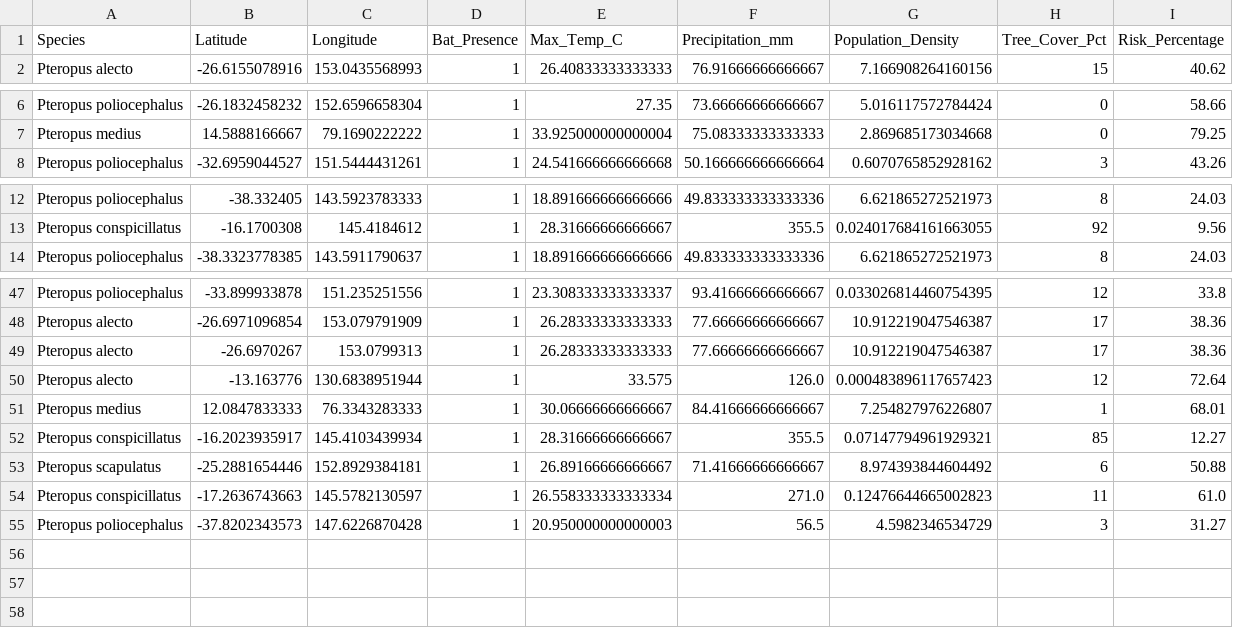
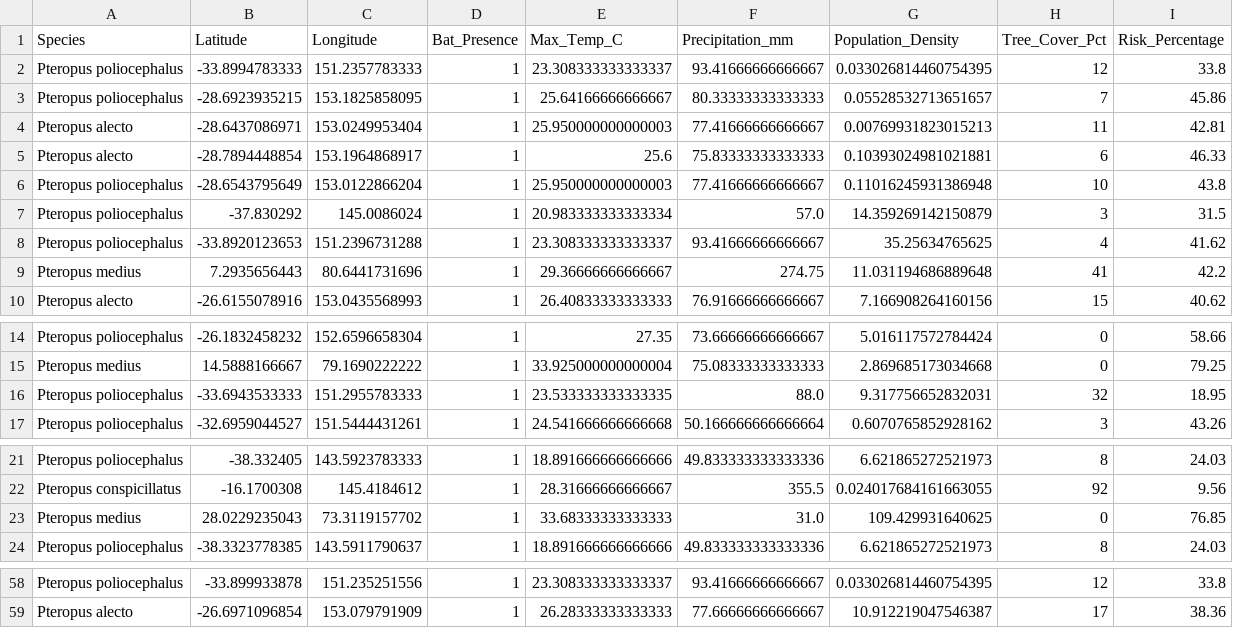
Before and after one commit to raghavvv1901/Nipah-Project, a CSV file: nipah_spillover_data.csv, drawn as a sheet; only a part is shown, gaps mark what is left out; removed rows and columns are numbered as before the commit, all else as after; the diff covers the shown part only; the diff names each change by its address in the sheet, - before the commit and + after, or states it on an @@ line.

```diff
--- a/nipah_spillover_data.csv
+++ b/nipah_spillover_data.csv
+row 2: Pteropus poliocephalus | -33.8994783333 | 151.2357783333 | 1 | 23.308333333333337 | 93.41666666666667 | 0.033026814460754395 | 12 | 33.8
+row 3: Pteropus poliocephalus | -28.6923935215 | 153.1825858095 | 1 | 25.64166666666667 | 80.33333333333333 | 0.05528532713651657 | 7 | 45.86
+row 4: Pteropus alecto | -28.6437086971 | 153.0249953404 | 1 | 25.950000000000003 | 77.41666666666667 | 0.00769931823015213 | 11 | 42.81
+row 5: Pteropus alecto | -28.7894448854 | 153.1964868917 | 1 | 25.6 | 75.83333333333333 | 0.10393024981021881 | 6 | 46.33
+row 6: Pteropus poliocephalus | -28.6543795649 | 153.0122866204 | 1 | 25.950000000000003 | 77.41666666666667 | 0.11016245931386948 | 10 | 43.8
+row 7: Pteropus poliocephalus | -37.830292 | 145.0086024 | 1 | 20.983333333333334 | 57.0 | 14.359269142150879 | 3 | 31.5
+row 8: Pteropus poliocephalus | -33.8920123653 | 151.2396731288 | 1 | 23.308333333333337 | 93.41666666666667 | 35.25634765625 | 4 | 41.62
+row 9: Pteropus medius | 7.2935656443 | 80.6441731696 | 1 | 29.36666666666667 | 274.75 | 11.031194686889648 | 41 | 42.2
+row 16: Pteropus poliocephalus | -33.6943533333 | 151.2955783333 | 1 | 23.533333333333335 | 88.0 | 9.317756652832031 | 32 | 18.95
+row 23: Pteropus medius | 28.0229235043 | 73.3119157702 | 1 | 33.68333333333333 | 31.0 | 109.429931640625 | 0 | 76.85
-row 49: Pteropus alecto | -26.6970267 | 153.0799313 | 1 | 26.28333333333333 | 77.66666666666667 | 10.912219047546387 | 17 | 38.36
-row 50: Pteropus alecto | -13.163776 | 130.6838951944 | 1 | 33.575 | 126.0 | 0.000483896117657423 | 12 | 72.64
-row 51: Pteropus medius | 12.0847833333 | 76.3343283333 | 1 | 30.06666666666667 | 84.41666666666667 | 7.254827976226807 | 1 | 68.01
-row 52: Pteropus conspicillatus | -16.2023935917 | 145.4103439934 | 1 | 28.31666666666667 | 355.5 | 0.07147794961929321 | 85 | 12.27
-row 53: Pteropus scapulatus | -25.2881654446 | 152.8929384181 | 1 | 26.89166666666667 | 71.41666666666667 | 8.974393844604492 | 6 | 50.88
-row 54: Pteropus conspicillatus | -17.2636743663 | 145.5782130597 | 1 | 26.558333333333334 | 271.0 | 0.12476644665002823 | 11 | 61.0
-row 55: Pteropus poliocephalus | -37.8202343573 | 147.6226870428 | 1 | 20.950000000000003 | 56.5 | 4.5982346534729 | 3 | 31.27
```
Also changed, not shown: 1 added row elsewhere in this file.
